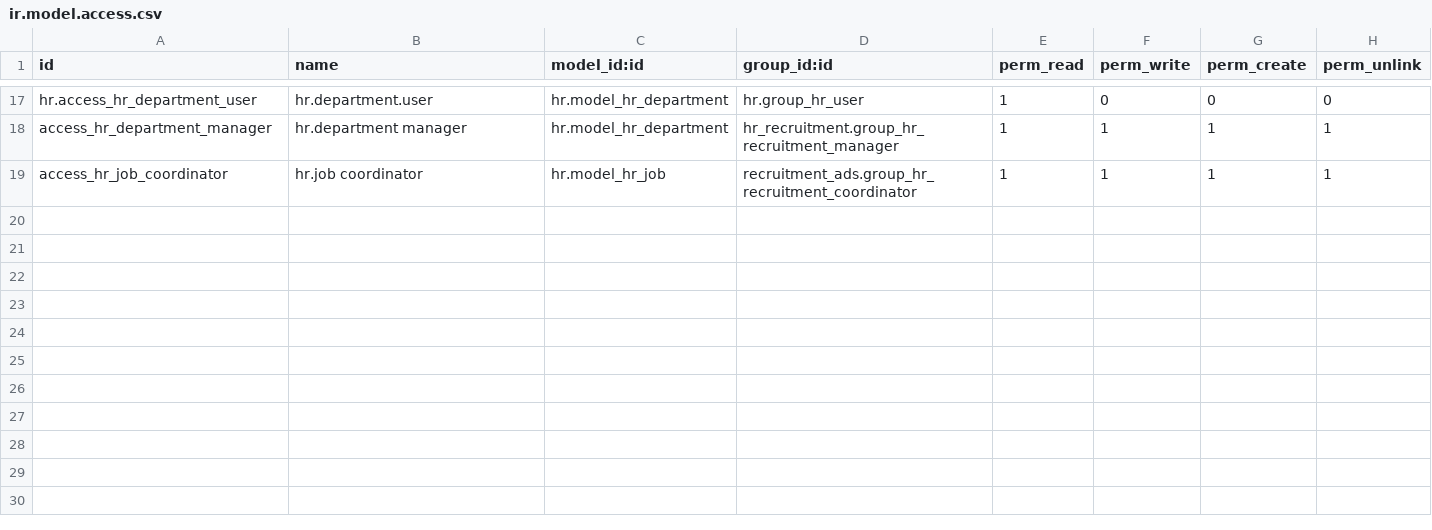
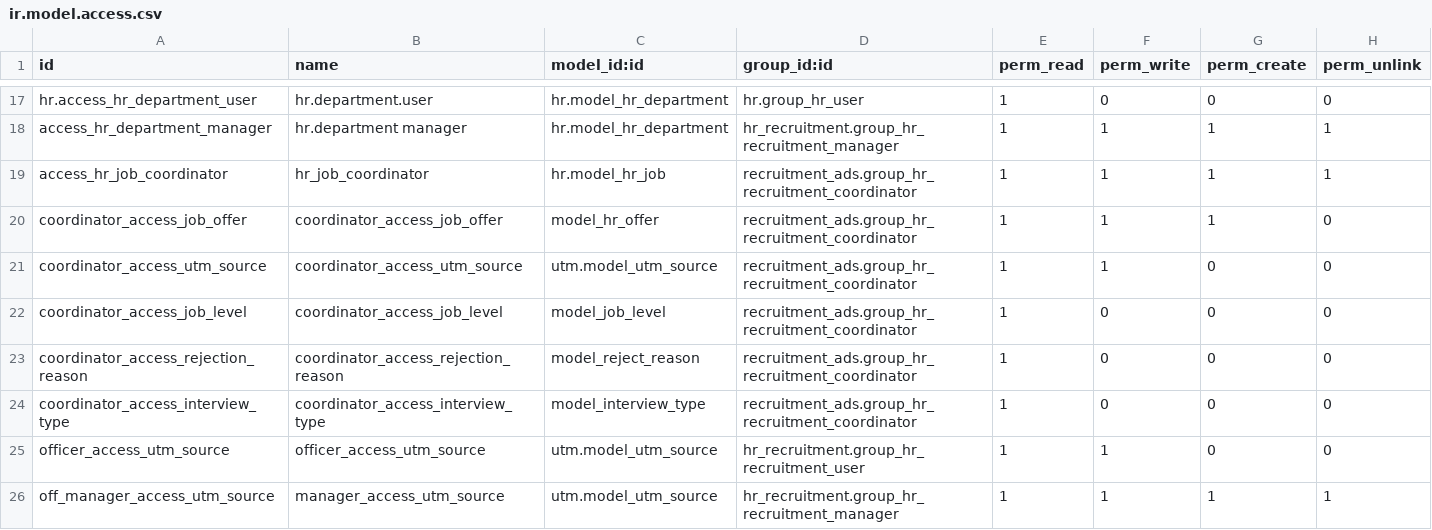
Before and after one commit to alyelnemr/odoo_recruitment, a CSV file: recruitment_ads/security/ir.model.access.csv, drawn as a sheet; only a part is shown, gaps mark what is left out.

Commit message:
Done user story(300628) + user story(3006211) :

```diff
--- a/recruitment_ads/security/ir.model.access.csv
+++ b/recruitment_ads/security/ir.model.access.csv
@@ -18,2 +18,9 @@ hr.access_hr_department_user,hr.department.user,hr.model_hr_department,hr.group_
 access_hr_department_manager,hr.department manager,hr.model_hr_department,hr_recruitment.group_hr_recruitment_manager,1,1,1,1
-access_hr_job_coordinator,hr.job coordinator,hr.model_hr_job,recruitment_ads.group_hr_recruitment_coordinator,1,1,1,1
+access_hr_job_coordinator,hr_job_coordinator,hr.model_hr_job,recruitment_ads.group_hr_recruitment_coordinator,1,1,1,1
+coordinator_access_job_offer,coordinator_access_job_offer,model_hr_offer,recruitment_ads.group_hr_recruitment_coordinator,1,1,1,0
+coordinator_access_utm_source,coordinator_access_utm_source,utm.model_utm_source,recruitment_ads.group_hr_recruitment_coordinator,1,1,0,0
+coordinator_access_job_level,coordinator_access_job_level,model_job_level,recruitment_ads.group_hr_recruitment_coordinator,1,0,0,0
+coordinator_access_rejection_reason,coordinator_access_rejection_reason,model_reject_reason,recruitment_ads.group_hr_recruitment_coordinator,1,0,0,0
+coordinator_access_interview_type,coordinator_access_interview_type,model_interview_type,recruitment_ads.group_hr_recruitment_coordinator,1,0,0,0
+officer_access_utm_source,officer_access_utm_source,utm.model_utm_source,hr_recruitment.group_hr_recruitment_user,1,1,0,0
+off_manager_access_utm_source,manager_access_utm_source,utm.model_utm_source,hr_recruitment.group_hr_recruitment_manager,1,1,1,1
```
Also changed, not shown: 5 other files.
